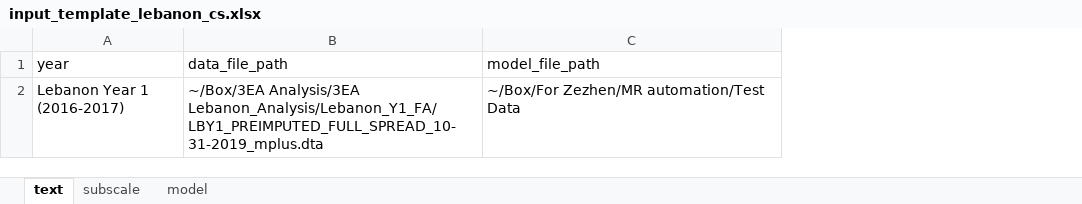
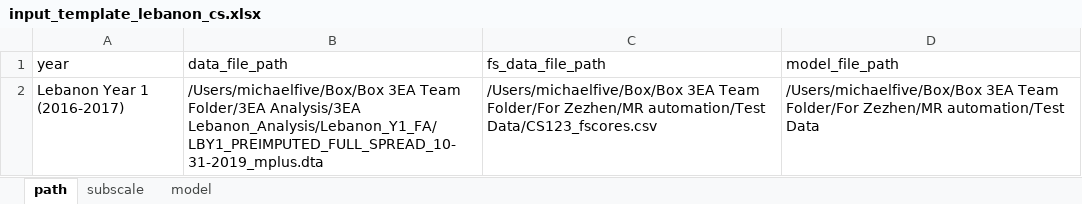
Before and after one commit to nyuglobalties/mrautomatr, an Excel workbook: Template/input_template_lebanon_cs.xlsx, sheet path, drawn as a sheet; values as stored, in another font and other column widths than the file's, no borders; addresses are those after the commit; the diff names each change by its address in the sheet, - before the commit and + after, or states it on an @@ line.

Commit message:
update template because box file path changed

```diff
--- a/Template/input_template_lebanon_cs.xlsx (sheet path)
+++ b/Template/input_template_lebanon_cs.xlsx (sheet path)
-sheet tab: text
+sheet tab: path
+column C (fs_data_file_path), row 2: /Users/michaelfive/Box/Box 3EA Team Folder/For Zezhen/MR automation/Test Data/CS123_fscores.csv
-B2 (data_file_path): ~/Box/3EA Analysis/3EA Lebanon_Analysis/Lebanon_Y1_FA/LBY1_PREIMPUTED_FULL_SPREAD_10-31-2019_mplus.dta
+B2 (data_file_path): /Users/michaelfive/Box/Box 3EA Team Folder/3EA Analysis/3EA Lebanon_Analysis/Lebanon_Y1_FA/LBY1_PREIMPUTED_FULL_SPREAD_10-31-2019_mplus.dta
-D2 (model_file_path): ~/Box/For Zezhen/MR automation/Test…
+D2 (model_file_path): /Users/michaelfive/Box/Box 3EA Team Folder/For Zezhen/MR automation/Test…
```
Also changed, not shown: Template/input_template_niger_psra.xlsx, 1 other file.
